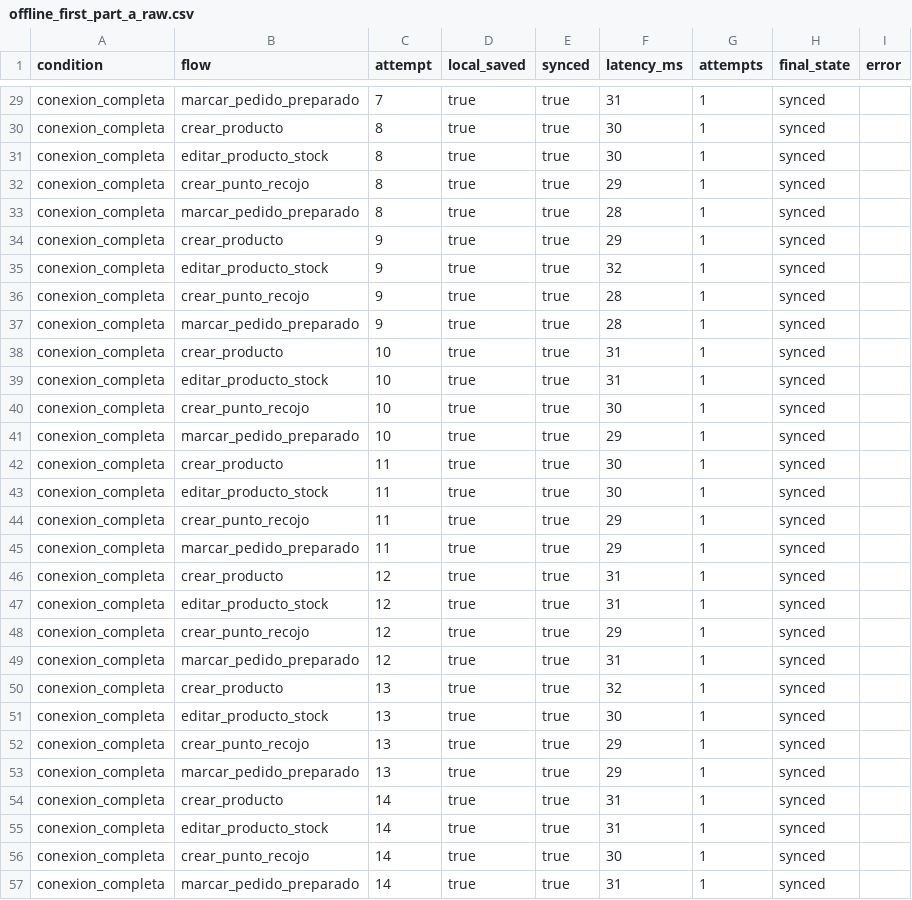
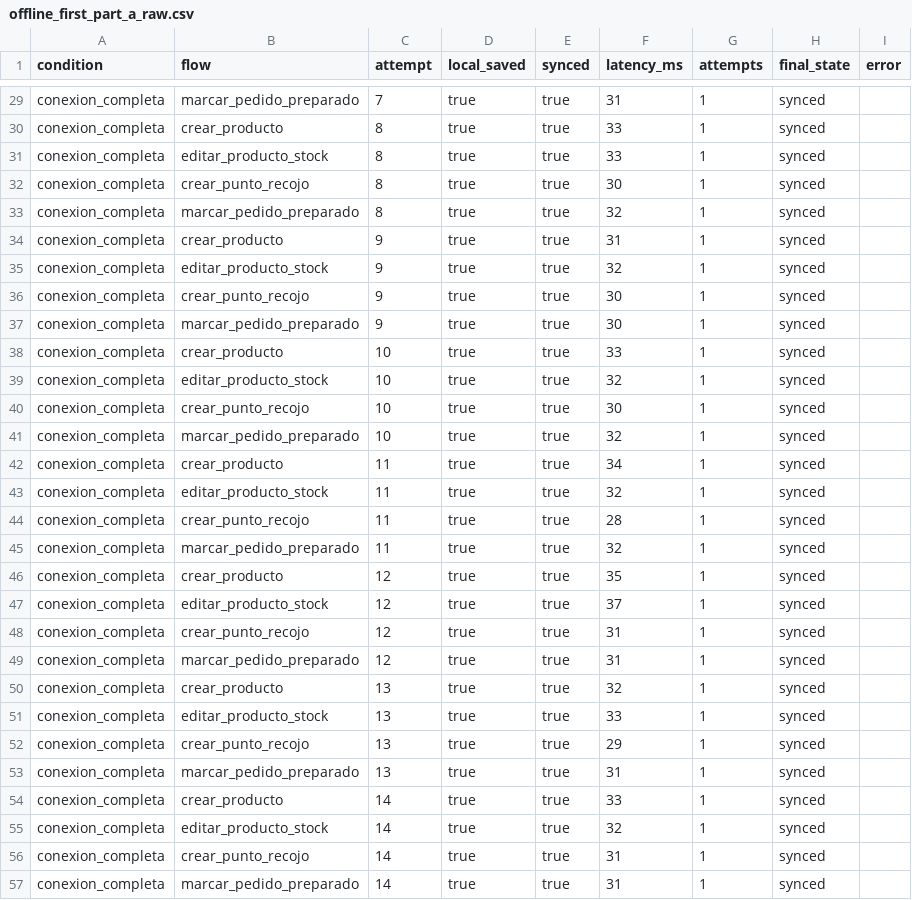
Before and after one commit to TinkiyAgro/TinkiyAgro-Frontend, a CSV file: experiment_results/offline_first_part_a_raw.csv, drawn as a sheet; only a part is shown, gaps mark what is left out; the diff covers the shown part only.

```diff
--- a/experiment_results/offline_first_part_a_raw.csv
+++ b/experiment_results/offline_first_part_a_raw.csv
@@ -29,29 +29,29 @@ condition,flow,attempt,local_saved,synced,latency_ms,attempts,final_state,error
 "conexion_completa","marcar_pedido_preparado","7","true","true","31","1","synced",""
-"conexion_completa","crear_producto","8","true","true","30","1","synced",""
-"conexion_completa","editar_producto_stock","8","true","true","30","1","synced",""
-"conexion_completa","crear_punto_recojo","8","true","true","29","1","synced",""
-"conexion_completa","marcar_pedido_preparado","8","true","true","28","1","synced",""
-"conexion_completa","crear_producto","9","true","true","29","1","synced",""
+"conexion_completa","crear_producto","8","true","true","33","1","synced",""
+"conexion_completa","editar_producto_stock","8","true","true","33","1","synced",""
+"conexion_completa","crear_punto_recojo","8","true","true","30","1","synced",""
+"conexion_completa","marcar_pedido_preparado","8","true","true","32","1","synced",""
+"conexion_completa","crear_producto","9","true","true","31","1","synced",""
 "conexion_completa","editar_producto_stock","9","true","true","32","1","synced",""
-"conexion_completa","crear_punto_recojo","9","true","true","28","1","synced",""
-"conexion_completa","marcar_pedido_preparado","9","true","true","28","1","synced",""
-"conexion_completa","crear_producto","10","true","true","31","1","synced",""
-"conexion_completa","editar_producto_stock","10","true","true","31","1","synced",""
+"conexion_completa","crear_punto_recojo","9","true","true","30","1","synced",""
+"conexion_completa","marcar_pedido_preparado","9","true","true","30","1","synced",""
+"conexion_completa","crear_producto","10","true","true","33","1","synced",""
+"conexion_completa","editar_producto_stock","10","true","true","32","1","synced",""
 "conexion_completa","crear_punto_recojo","10","true","true","30","1","synced",""
-"conexion_completa","marcar_pedido_preparado","10","true","true","29","1","synced",""
-"conexion_completa","crear_producto","11","true","true","30","1","synced",""
-"conexion_completa","editar_producto_stock","11","true","true","30","1","synced",""
-"conexion_completa","crear_punto_recojo","11","true","true","29","1","synced",""
-"conexion_completa","marcar_pedido_preparado","11","true","true","29","1","synced",""
-"conexion_completa","crear_producto","12","true","true","31","1","synced",""
-"conexion_completa","editar_producto_stock","12","true","true","31","1","synced",""
-"conexion_completa","crear_punto_recojo","12","true","true","29","1","synced",""
+"conexion_completa","marcar_pedido_preparado","10","true","true","32","1","synced",""
+"conexion_completa","crear_producto","11","true","true","34","1","synced",""
+"conexion_completa","editar_producto_stock","11","true","true","32","1","synced",""
+"conexion_completa","crear_punto_recojo","11","true","true","28","1","synced",""
+"conexion_completa","marcar_pedido_preparado","11","true","true","32","1","synced",""
+"conexion_completa","crear_producto","12","true","true","35","1","synced",""
+"conexion_completa","editar_producto_stock","12","true","true","37","1","synced",""
+"conexion_completa","crear_punto_recojo","12","true","true","31","1","synced",""
 "conexion_completa","marcar_pedido_preparado","12","true","true","31","1","synced",""
 "conexion_completa","crear_producto","13","true","true","32","1","synced",""
-"conexion_completa","editar_producto_stock","13","true","true","30","1","synced",""
+"conexion_completa","editar_producto_stock","13","true","true","33","1","synced",""
 "conexion_completa","crear_punto_recojo","13","true","true","29","1","synced",""
-"conexion_completa","marcar_pedido_preparado","13","true","true","29","1","synced",""
-"conexion_completa","crear_producto","14","true","true","31","1","synced",""
-"conexion_completa","editar_producto_stock","14","true","true","31","1","synced",""
-"conexion_completa","crear_punto_recojo","14","true","true","30","1","synced",""
+"conexion_completa","marcar_pedido_preparado","13","true","true","31","1","synced",""
+"conexion_completa","crear_producto","14","true","true","33","1","synced",""
+"conexion_completa","editar_producto_stock","14","true","true","32","1","synced",""
+"conexion_completa","crear_punto_recojo","14","true","true","31","1","synced",""
 "conexion_completa","marcar_pedido_preparado","14","true","true","31","1","synced",""
```
Also changed, not shown: 170 edited cells elsewhere in this file, 18 other files.
